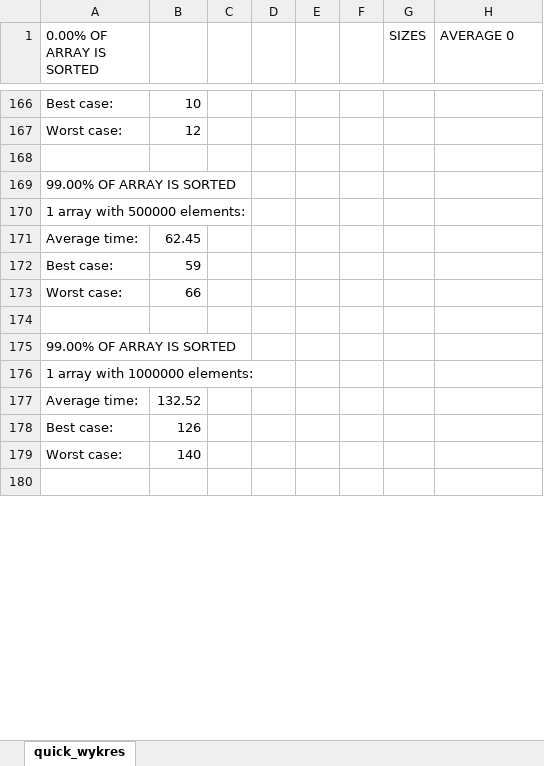
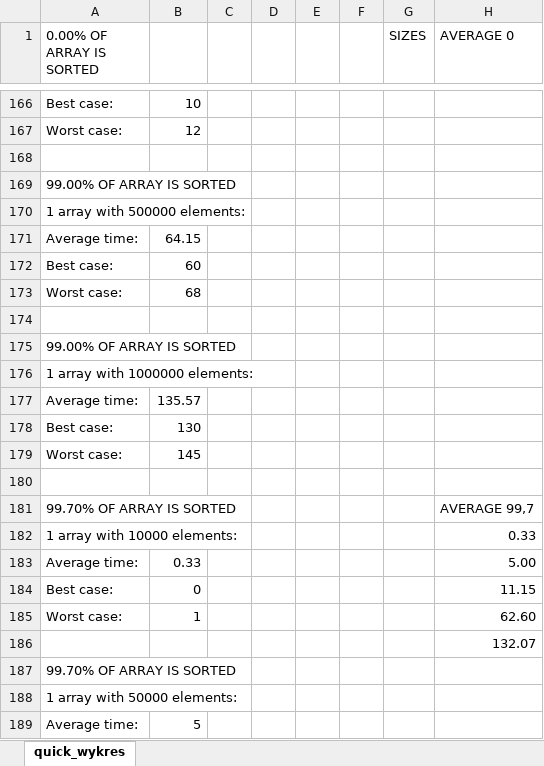
Before and after one commit to jaolejnik/PAMSI_sortowanie, an Excel workbook: sprawozdanie/quick_wykres.xlsx, sheet quick_wykres, drawn as a sheet; only a part is shown, gaps mark what is left out; the shorter side is filled out with more unchanged rows; values as stored, in another font and other column widths than the file's, no borders; charts and pictures not drawn; the diff covers the shown part only; the diff names each change by its address in the sheet, - before the commit and + after, or states it on an @@ line.

```diff
--- a/sprawozdanie/quick_wykres.xlsx (sheet quick_wykres)
+++ b/sprawozdanie/quick_wykres.xlsx (sheet quick_wykres)
-B171: 62.45
+B171: 64.15
-B172: 59
+B172: 60
-B173: 66
+B173: 68
-B177: 132.52
+B177: 135.57
+row 178: Best case: | 130
+row 179: Worst case: | 145
+row 180: (empty)
+row 182: 1 array with 10000 elements: |  |  |  |  |  |  | 0.33
+row 183: Average time: | 0.33 |  |  |  |  |  | 5.00
+row 184: Best case: | 0 |  |  |  |  |  | 11.15
+row 185: Worst case: | 1 |  |  |  |  |  | 62.60
+row 186:  |  |  |  |  |  |  | 132.07
+row 189: Average time: | 5
```
Also changed, not shown: 13 added rows, 22 removed rows, 12 moved rows and 84 edited cells elsewhere in this sheet, formulas that keep their value, charts or pictures, sprawozdanie/intro_wykres.xlsx, sprawozdanie/merge_wykres.xlsx, 6 other files.
